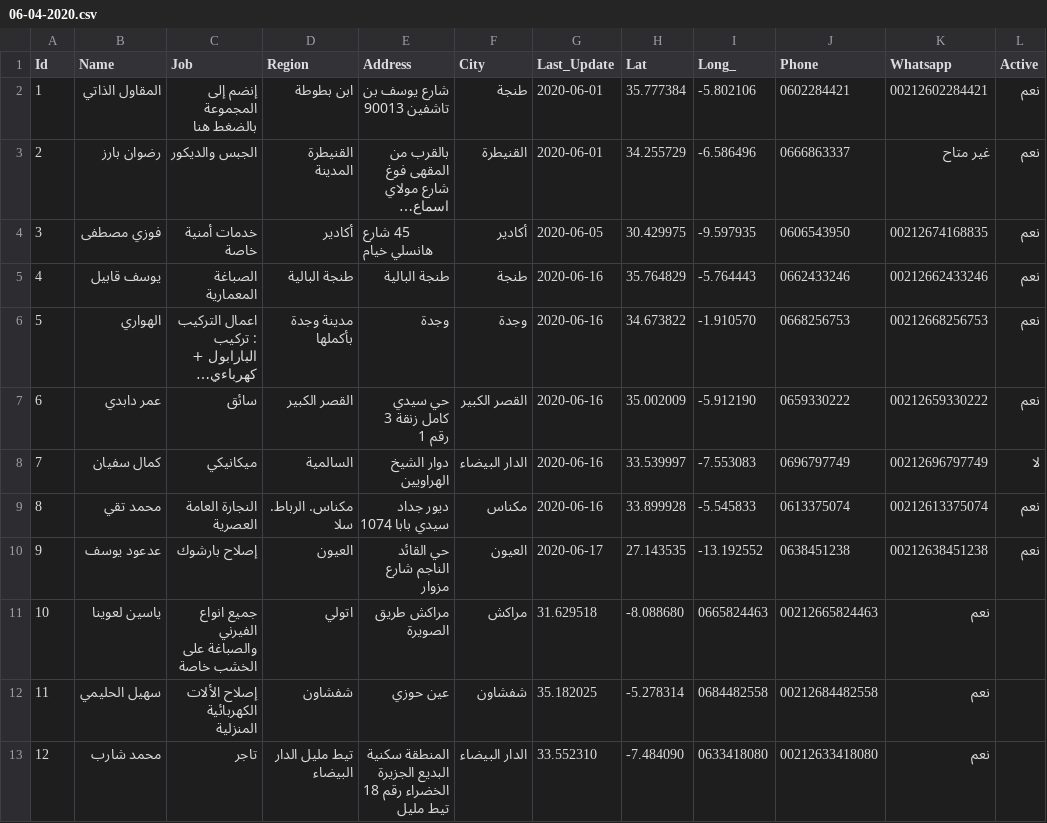
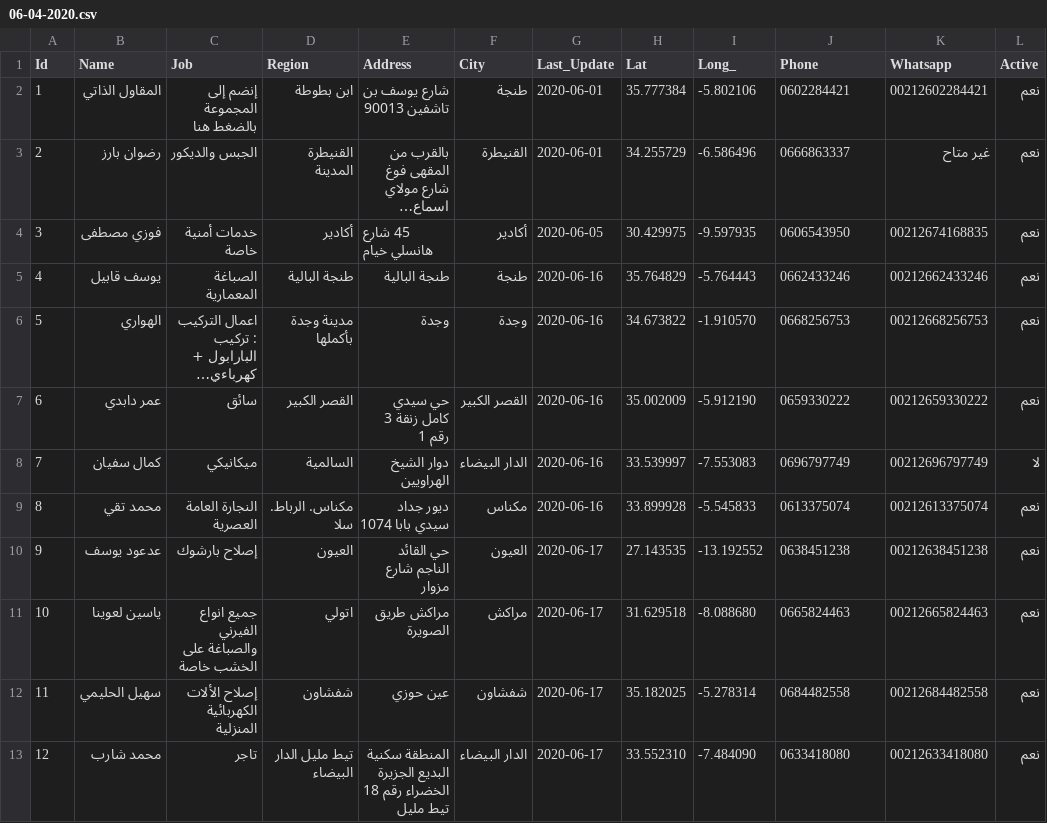
Before and after one commit to intCount/ae, a CSV file: 06-04-2020.csv, drawn as a sheet; long unchanged cells end in ….

Commit message:
commit

```diff
--- a/06-04-2020.csv
+++ b/06-04-2020.csv
@@ -10,4 +10,4 @@ Id,Name,Job,Region,Address,City,Last_Update,Lat,Long_,Phone,Whatsapp,Active
 9,عدعود يوسف,إصلاح بارشوك,العيون,"حي القائد الناجم شارع مزوار", العيون,2020-06-17, 27.143535, -13.192552,"0638451238", 00212638451238, نعم
-10,ياسين لعوينا,جميع انواع الفيرني والصباغة على الخشب خاصة, اتولي,"مراكش طريق الصويرة", مراكش, 31.629518, -8.088680, "0665824463", 00212665824463, نعم
-11,سهيل الحليمي,إصلاح الألات الكهربائية المنزلية, شفشاون,"عين حوزي", شفشاون, 35.182025, -5.278314, "0684482558", 00212684482558, نعم
-12,محمد شارب,تاجر, تيط مليل الدار البيضاء, "المنطقة سكنية البديع الجزيرة الخضراء رقم 18 تيط مليل",  الدار البيضاء, 33.552310, -7.484090, "0633418080", 00212633418080, نعم
+10,ياسين لعوينا,جميع انواع الفيرني والصباغة على الخشب خاصة, اتولي,"مراكش طريق الصويرة", مراكش,2020-06-17, 31.629518, -8.088680, "0665824463", 00212665824463, نعم
+11,سهيل الحليمي,إصلاح الألات الكهربائية المنزلية, شفشاون,"عين حوزي", شفشاون,2020-06-17, 35.182025, -5.278314, "0684482558", 00212684482558, نعم
+12,محمد شارب,تاجر, تيط مليل الدار البيضاء, "المنطقة سكنية البديع الجزيرة الخضراء رقم 18 تيط مليل",  الدار البيضاء,2020-06-17, 33.552310, -7.484090, "0633418080", 00212633418080, نعم
```
